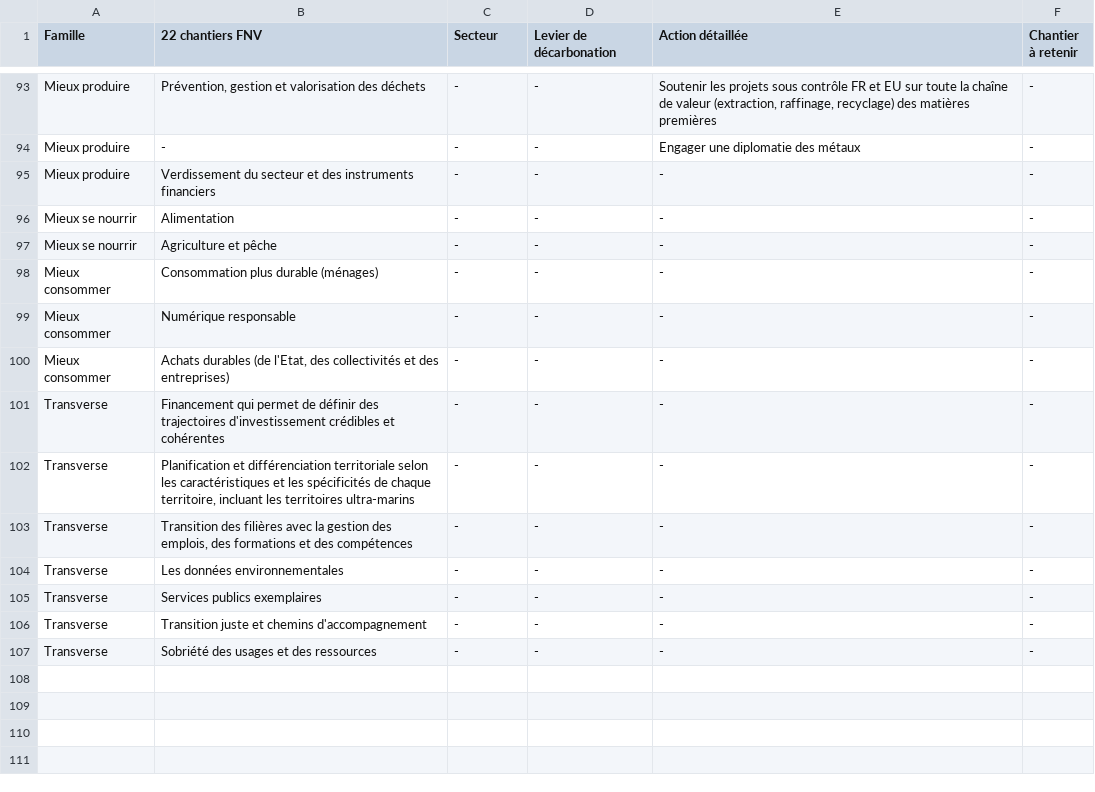
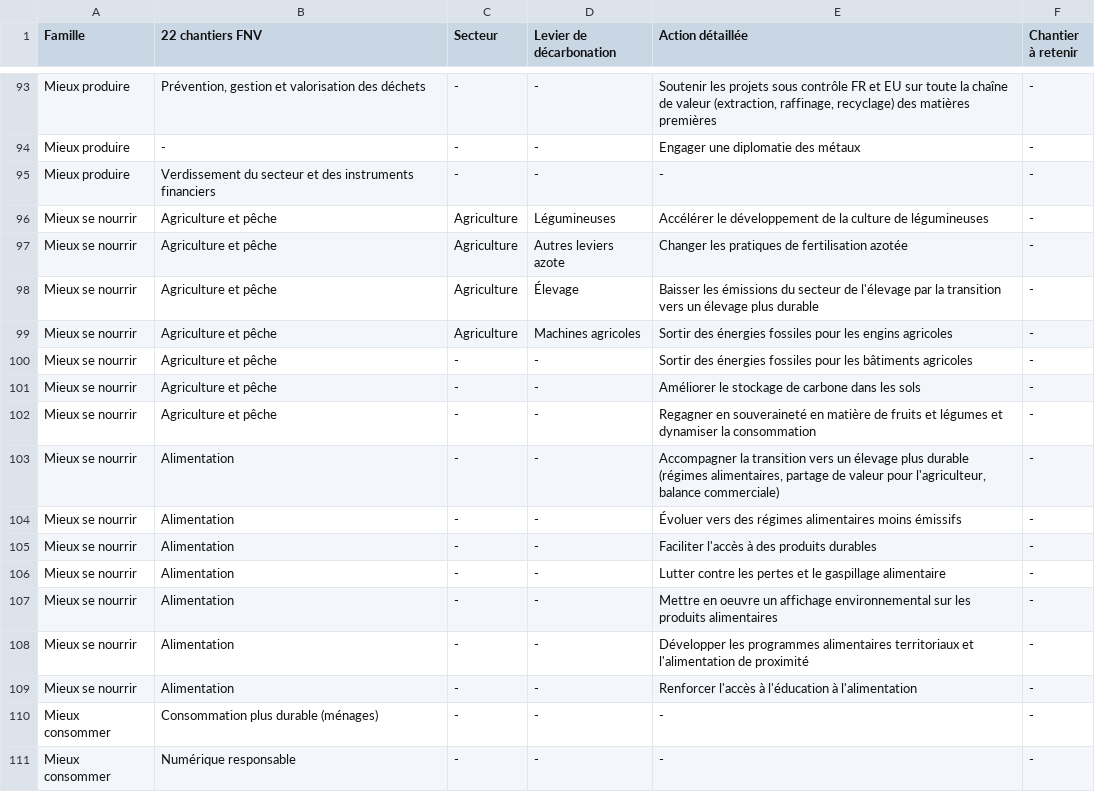
Before and after one commit to nicolas-graves/chantiers_sgpe, a TSV file: chantiers.tsv, drawn as a sheet; only a part is shown, gaps mark what is left out; the shorter side is filled out with more unchanged rows.

Commit message:
Ajout chantiers mieux se nourrir.

```diff
--- a/chantiers.tsv
+++ b/chantiers.tsv
@@ -95,4 +95,16 @@ Mieux produire	-	-	-	Engager une diplomatie des métaux	-
 Mieux produire	Verdissement du secteur et des instruments financiers	-	-	-	-
-Mieux se nourrir	Alimentation	-	-	-	-
-Mieux se nourrir	Agriculture et pêche	-	-	-	-
+Mieux se nourrir	Agriculture et pêche	Agriculture	Légumineuses	Accélérer le développement de la culture de légumineuses	-
+Mieux se nourrir	Agriculture et pêche	Agriculture	Autres leviers azote	Changer les pratiques de fertilisation azotée	-
+Mieux se nourrir	Agriculture et pêche	Agriculture	Élevage	Baisser les émissions du secteur de l'élevage par la transition vers un élevage plus durable	-
+Mieux se nourrir	Agriculture et pêche	Agriculture	Machines agricoles	Sortir des énergies fossiles pour les engins agricoles	-
+Mieux se nourrir	Agriculture et pêche	-	-	Sortir des énergies fossiles pour les bâtiments agricoles	-
+Mieux se nourrir	Agriculture et pêche	-	-	Améliorer le stockage de carbone dans les sols	-
+Mieux se nourrir	Agriculture et pêche	-	-	Regagner en souveraineté en matière de fruits et légumes et dynamiser la consommation	-
+Mieux se nourrir	Alimentation	-	-	Accompagner la transition vers un élevage plus durable (régimes alimentaires, partage de valeur pour l'agriculteur, balance commerciale)	-
+Mieux se nourrir	Alimentation	-	-	Évoluer vers des régimes alimentaires moins émissifs	-
+Mieux se nourrir	Alimentation	-	-	Faciliter l'accès à des produits durables	-
+Mieux se nourrir	Alimentation	-	-	Lutter contre les pertes et le gaspillage alimentaire	-
+Mieux se nourrir	Alimentation	-	-	Mettre en oeuvre un affichage environnemental sur les produits alimentaires	-
+Mieux se nourrir	Alimentation	-	-	Développer les programmes alimentaires territoriaux et l'alimentation de proximité	-
+Mieux se nourrir	Alimentation	-	-	Renforcer l'accès à l'éducation à l'alimentation	-
 Mieux consommer	Consommation plus durable (ménages)	-	-	-	-
```
